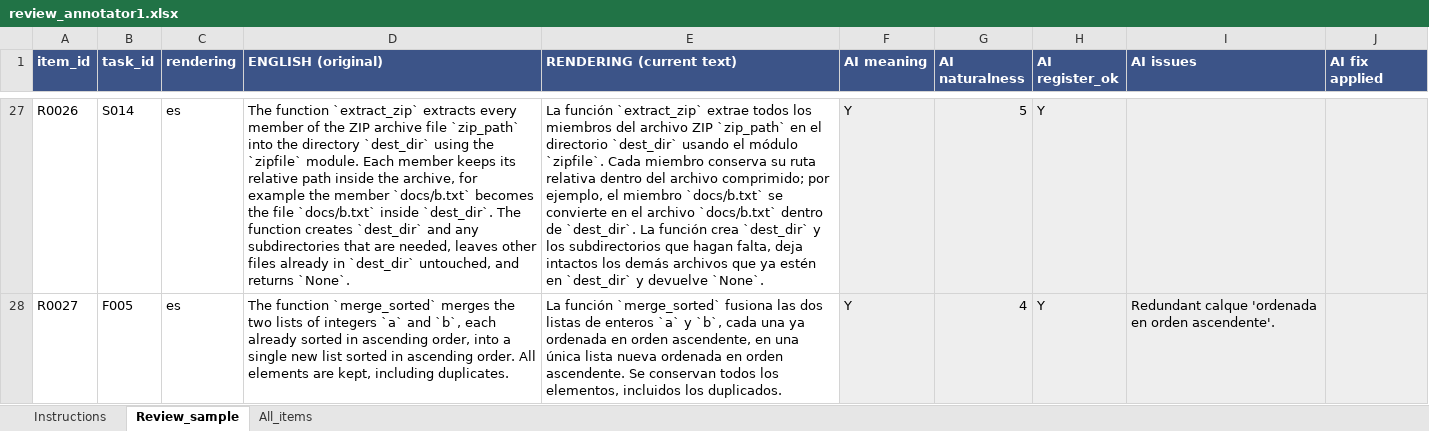
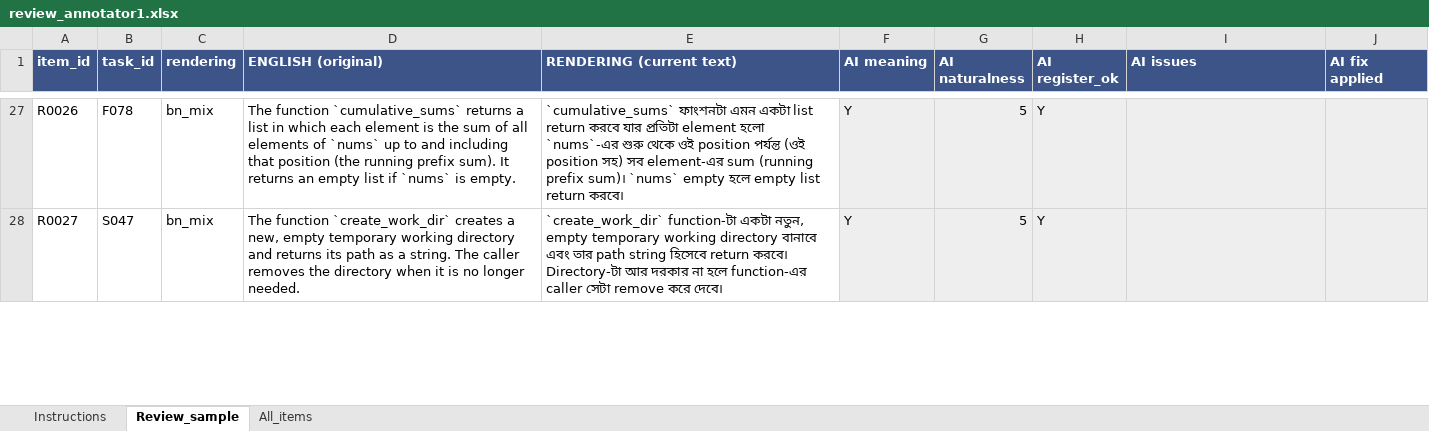
Before and after one commit to ABRUBAB/bangla-codegen-bench, an Excel workbook: data/audit/review_annotator1.xlsx, sheet Review_sample, drawn as a sheet; only a part is shown, gaps mark what is left out; values as stored, in another font and other column widths than the file's, no borders; the diff covers the shown part only; the diff names each change by its address in the sheet, - before the commit and + after, or states it on an @@ line.

Commit message:
Causal controls, failure anatomy, sensitivity check, local-server generator, 150-item review sample, white-box probe data

```diff
--- a/data/audit/review_annotator1.xlsx (sheet Review_sample)
+++ b/data/audit/review_annotator1.xlsx (sheet Review_sample)
-B27 (task_id): S014
+B27 (task_id): F078
-C27:C28 (rendering): es
+C27:C28 (rendering): bn_mix
-D27 (ENGLISH (original)): The function `extract_zip` extracts every member of the ZIP archive file `zip_path` into the directory `dest_dir` using the `zipfile` module. Each member keeps its relative path inside the archive, for example the member `docs/b.txt` becomes the file `docs/b.txt` inside `dest_dir`. The function creates `dest_dir` and any subdirectories that are needed, leaves other files already in `dest_dir` untouched, and returns `None`.
+D27 (ENGLISH (original)): The function `cumulative_sums` returns a list in which each element is the sum of all elements of `nums` up to and including that position (the running prefix sum). It returns an empty list if `nums` is empty.
-E27 (RENDERING (current text)): La función `extract_zip` extrae todos los miembros del archivo ZIP `zip_path` en el directorio `dest_dir` usando el módulo `zipfile`. Cada miembro conserva su ruta relativa dentro del archivo comprimido; por ejemplo, el miembro `docs/b.txt` se convierte en el archivo `docs/b.txt` dentro de `dest_dir`. La función crea `dest_dir` y los subdirectorios que hagan falta, deja intactos los demás archivos que ya estén en `dest_dir` y devuelve `None`.
+E27 (RENDERING (current text)): `cumulative_sums` ফাংশনটা এমন একটা list return করবে যার প্রতিটা element হলো `nums`-এর শুরু থেকে ওই position পর্যন্ত (ওই position সহ) সব element-এর sum (running prefix sum)। `nums` empty হলে empty list return করবে।
-B28 (task_id): F005
+B28 (task_id): S047
-D28 (ENGLISH (original)): The function `merge_sorted` merges the two lists of integers `a` and `b`, each already sorted in ascending order, into a single new list sorted in ascending order. All elements are kept, including duplicates.
+D28 (ENGLISH (original)): The function `create_work_dir` creates a new, empty temporary working directory and returns its path as a string. The caller removes the directory when it is no longer needed.
-E28 (RENDERING (current text)): La función `merge_sorted` fusiona las dos listas de enteros `a` y `b`, cada una ya ordenada en orden ascendente, en una única lista nueva ordenada en orden ascendente. Se conservan todos los elementos, incluidos los duplicados.
+E28 (RENDERING (current text)): `create_work_dir` function-টা একটা নতুন, empty temporary working directory বানাবে এবং তার path string হিসেবে return করবে। Directory-টা আর দরকার না হলে function-এর caller সেটা remove করে দেবে।
-G28 (AI naturalness): 4
+G28 (AI naturalness): 5
-I28 (AI issues): Redundant calque 'ordenada en orden ascendente'.
+I28 (AI issues): (empty)
```
Also changed, not shown: 90 removed rows and 743 edited cells elsewhere in this sheet, sheet Instructions, data/audit/review_annotator2.xlsx, 37 other files.
